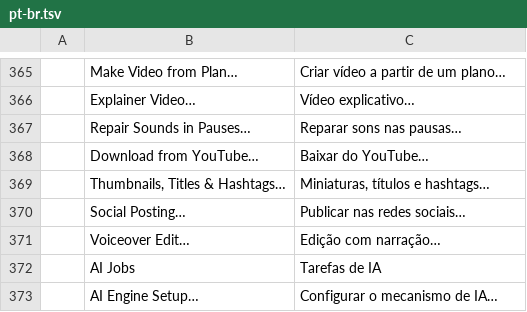
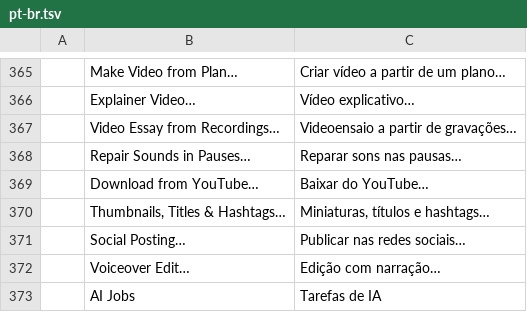
Before and after one commit to Abhsonu143/filmcraft_premiere_pro, a TSV file: crates/ui-egui/src/i18n/pt-br.tsv, drawn as a sheet; only a part is shown, gaps mark what is left out; the shorter side is filled out with more unchanged rows.

```diff
--- a/crates/ui-egui/src/i18n/pt-br.tsv
+++ b/crates/ui-egui/src/i18n/pt-br.tsv
@@ -366,2 +366,3 @@
 	Explainer Video…	Vídeo explicativo…
+	Video Essay from Recordings…	Videoensaio a partir de gravações…
 	Repair Sounds in Pauses…	Reparar sons nas pausas…
```
Also changed, not shown: crates/ui-egui/src/i18n/es.tsv, crates/ui-egui/src/i18n/ja.tsv, 10 other files.
